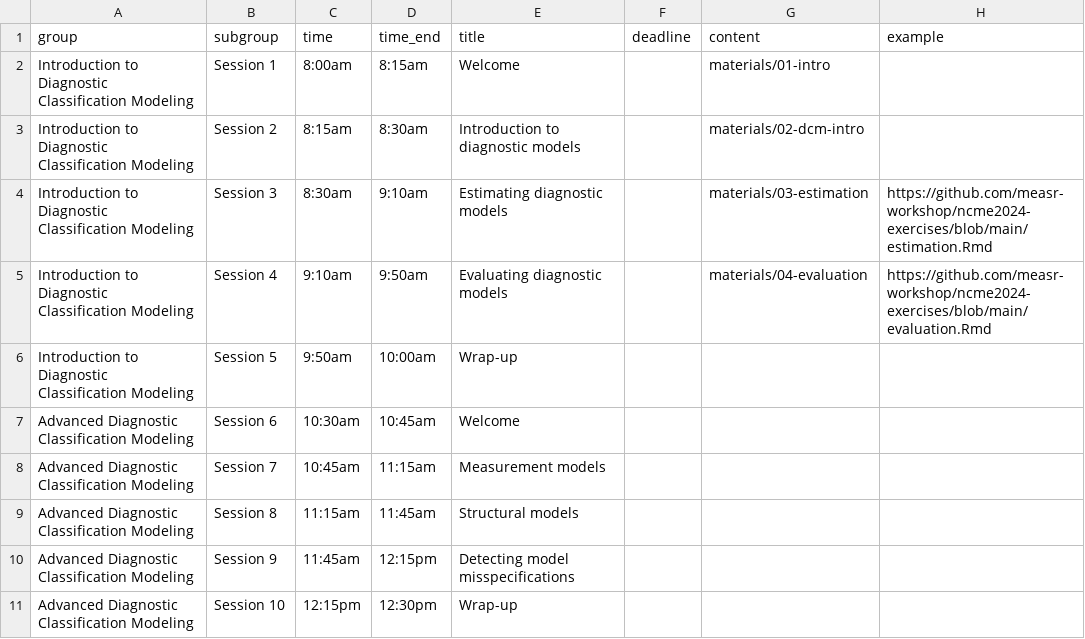
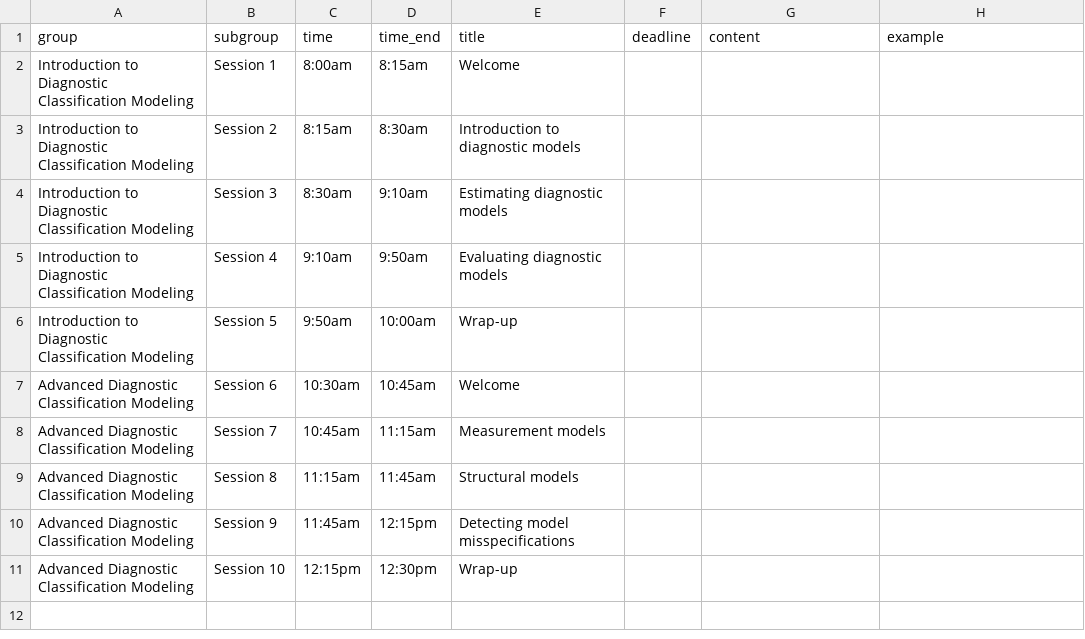
Before and after one commit to r-dcm/learn.r-dcm.org, a CSV file: data/schedule.csv, drawn as a sheet.

```diff
--- a/data/schedule.csv
+++ b/data/schedule.csv
@@ -1,6 +1,6 @@
 group,subgroup,time,time_end,title,deadline,content,example
-Introduction to Diagnostic Classification Modeling,Session 1,8:00am,8:15am,Welcome,,materials/01-intro,
-Introduction to Diagnostic Classification Modeling,Session 2,8:15am,8:30am,Introduction to diagnostic models,,materials/02-dcm-intro,
-Introduction to Diagnostic Classification Modeling,Session 3,8:30am,9:10am,Estimating diagnostic models,,materials/03-estimation,https://github.com/measr-workshop/ncme2024-exercises/blob/main/estimation.Rmd
-Introduction to Diagnostic Classification Modeling,Session 4,9:10am,9:50am,Evaluating diagnostic models,,materials/04-evaluation,https://github.com/measr-workshop/ncme2024-exercises/blob/main/evaluation.Rmd
+Introduction to Diagnostic Classification Modeling,Session 1,8:00am,8:15am,Welcome,,,
+Introduction to Diagnostic Classification Modeling,Session 2,8:15am,8:30am,Introduction to diagnostic models,,,
+Introduction to Diagnostic Classification Modeling,Session 3,8:30am,9:10am,Estimating diagnostic models,,,
+Introduction to Diagnostic Classification Modeling,Session 4,9:10am,9:50am,Evaluating diagnostic models,,,
 Introduction to Diagnostic Classification Modeling,Session 5,9:50am,10:00am,Wrap-up,,,
```
Also changed, not shown: 3 other files.
